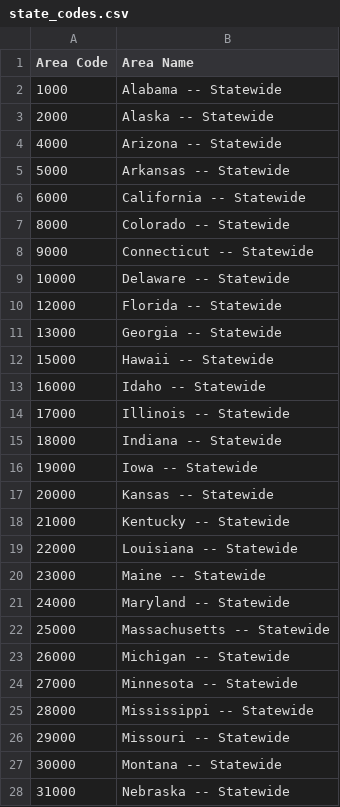
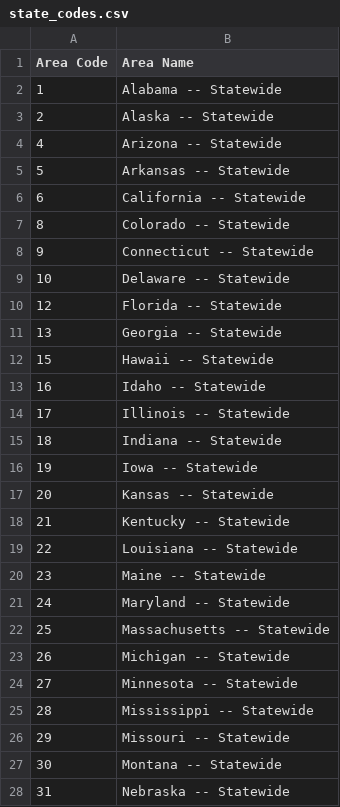
Before and after one commit to tah96/Career-Evaluation-Tool, a CSV file: geo_data_csvs/cleaned_data/state_codes.csv, drawn as a sheet; only a part is shown; the diff covers the shown part only.

Commit message:
state and nationalfinalized

```diff
--- a/geo_data_csvs/cleaned_data/state_codes.csv
+++ b/geo_data_csvs/cleaned_data/state_codes.csv
@@ -1,28 +1,28 @@
 Area Code,Area Name
-1000,Alabama -- Statewide
-2000,Alaska -- Statewide
-4000,Arizona -- Statewide
-5000,Arkansas -- Statewide
-6000,California -- Statewide
-8000,Colorado -- Statewide
-9000,Connecticut -- Statewide
-10000,Delaware -- Statewide
-12000,Florida -- Statewide
-13000,Georgia -- Statewide
-15000,Hawaii -- Statewide
-16000,Idaho -- Statewide
-17000,Illinois -- Statewide
-18000,Indiana -- Statewide
-19000,Iowa -- Statewide
-20000,Kansas -- Statewide
-21000,Kentucky -- Statewide
-22000,Louisiana -- Statewide
-23000,Maine -- Statewide
-24000,Maryland -- Statewide
-25000,Massachusetts -- Statewide
-26000,Michigan -- Statewide
-27000,Minnesota -- Statewide
-28000,Mississippi -- Statewide
-29000,Missouri -- Statewide
-30000,Montana -- Statewide
-31000,Nebraska -- Statewide
+1,Alabama -- Statewide
+2,Alaska -- Statewide
+4,Arizona -- Statewide
+5,Arkansas -- Statewide
+6,California -- Statewide
+8,Colorado -- Statewide
+9,Connecticut -- Statewide
+10,Delaware -- Statewide
+12,Florida -- Statewide
+13,Georgia -- Statewide
+15,Hawaii -- Statewide
+16,Idaho -- Statewide
+17,Illinois -- Statewide
+18,Indiana -- Statewide
+19,Iowa -- Statewide
+20,Kansas -- Statewide
+21,Kentucky -- Statewide
+22,Louisiana -- Statewide
+23,Maine -- Statewide
+24,Maryland -- Statewide
+25,Massachusetts -- Statewide
+26,Michigan -- Statewide
+27,Minnesota -- Statewide
+28,Mississippi -- Statewide
+29,Missouri -- Statewide
+30,Montana -- Statewide
+31,Nebraska -- Statewide
```
Also changed, not shown: 23 edited cells elsewhere in this file, 1 other file.
